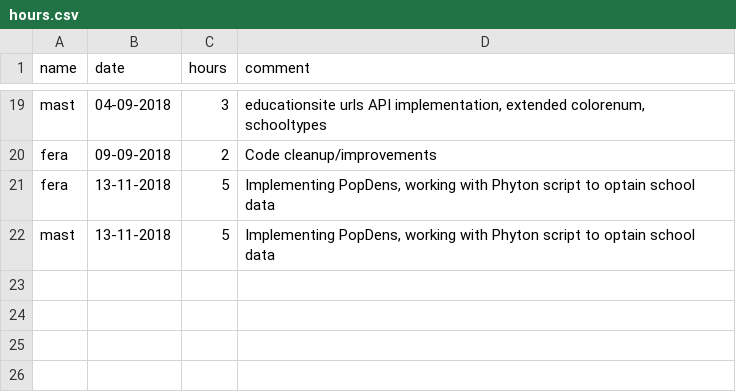
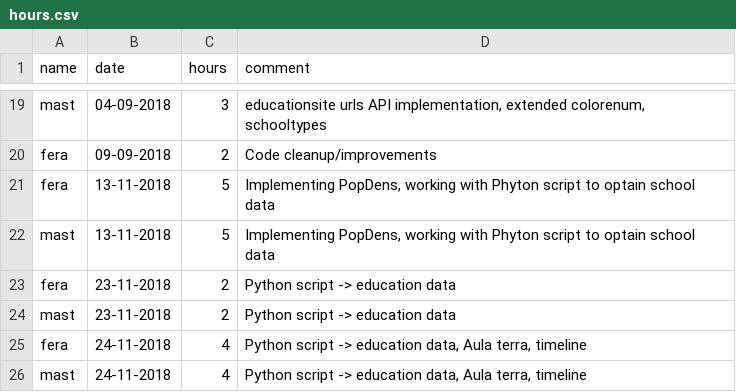
Before and after one commit to MrOrange1992/VisualGhana, a CSV file: hours.csv, drawn as a sheet; only a part is shown, gaps mark what is left out.

Commit message:
work on education data -> now included in ghanaDistricts.geojson housekeeping, creating services for external function use

```diff
--- a/hours.csv
+++ b/hours.csv
@@ -22 +22,5 @@ fera,13-11-2018,5,"Implementing PopDens, working with Phyton script to optain sc
 mast,13-11-2018,5,"Implementing PopDens, working with Phyton script to optain school data",
+fera,23-11-2018,2,"Python script -> education data",
+mast,23-11-2018,2,"Python script -> education data",
+fera,24-11-2018,4,"Python script -> education data, Aula terra, timeline",
+mast,24-11-2018,4,"Python script -> education data, Aula terra, timeline",
```
Also changed, not shown: 23 other files.
